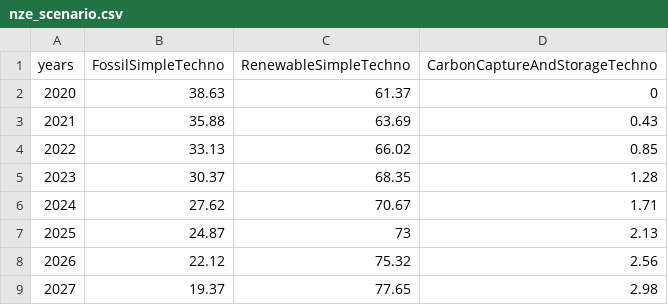
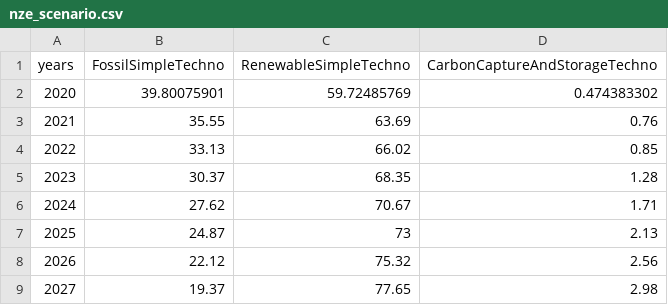
Before and after one commit to os-climate/witness-energy, a CSV file: data_energy/data/nze_scenario.csv, drawn as a sheet; only a part is shown.

Commit message:
update nze value

```diff
--- a/data_energy/data/nze_scenario.csv
+++ b/data_energy/data/nze_scenario.csv
@@ -1,4 +1,4 @@
 years,FossilSimpleTechno,RenewableSimpleTechno,CarbonCaptureAndStorageTechno
-2020,38.63,61.37,0
-2021,35.88,63.69,0.43
+2020,39.80075901,59.72485769,0.474383302
+2021,35.55,63.69,0.76
 2022,33.13,66.02,0.85
```
